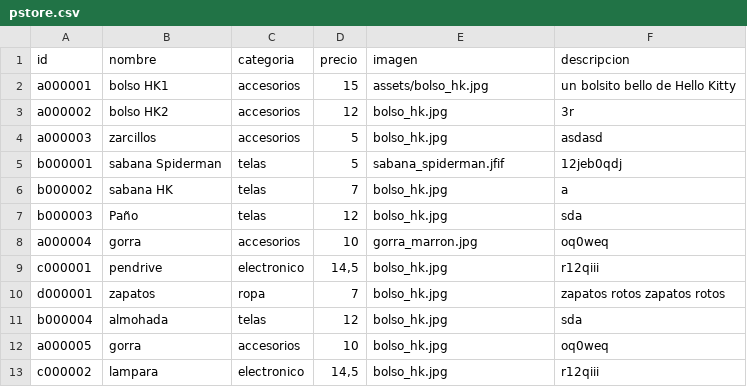
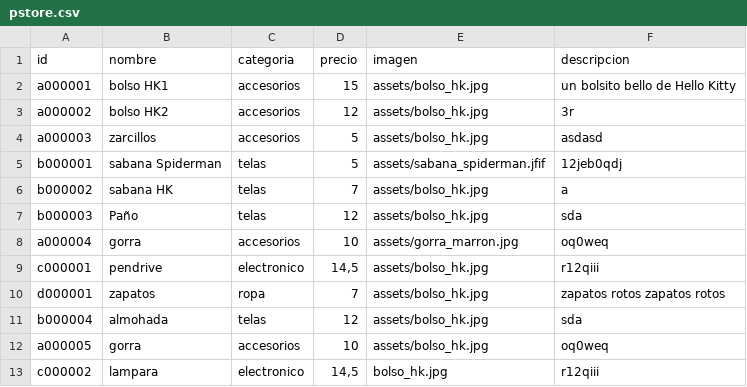
Before and after one commit to ivanguillermo/ivanguillermo.github.io, a CSV file: pstore/pstore.csv, drawn as a sheet.

Commit message:
Fix image paths in pstore.csv
Updated image paths in pstore.csv to use the 'assets' directory consistently.

```diff
--- a/pstore/pstore.csv
+++ b/pstore/pstore.csv
@@ -2,12 +2,12 @@ id,nombre,categoria,precio,imagen,descripcion
 a000001,bolso HK1,accesorios,15,assets/bolso_hk.jpg,"un bolsito bello de Hello Kitty"
-a000002,bolso HK2,accesorios,12,bolso_hk.jpg,"3r"
-a000003,zarcillos,accesorios,5,bolso_hk.jpg,"asdasd"
-b000001,sabana Spiderman,telas,5,sabana_spiderman.jfif,"12jeb0qdj"
-b000002,sabana HK,telas,7,bolso_hk.jpg,"a"
-b000003,Paño,telas,12,bolso_hk.jpg,"sda"
-a000004,gorra,accesorios,10,gorra_marron.jpg,"oq0weq"
-c000001,pendrive,electronico,"14,5",bolso_hk.jpg,"r12qiii"
-d000001,zapatos,ropa,7,bolso_hk.jpg,"zapatos rotos zapatos rotos"
-b000004,almohada,telas,12,bolso_hk.jpg,"sda"
-a000005,gorra,accesorios,10,bolso_hk.jpg,"oq0weq"
+a000002,bolso HK2,accesorios,12,assets/bolso_hk.jpg,"3r"
+a000003,zarcillos,accesorios,5,assets/bolso_hk.jpg,"asdasd"
+b000001,sabana Spiderman,telas,5,assets/sabana_spiderman.jfif,"12jeb0qdj"
+b000002,sabana HK,telas,7,assets/bolso_hk.jpg,"a"
+b000003,Paño,telas,12,assets/bolso_hk.jpg,"sda"
+a000004,gorra,accesorios,10,assets/gorra_marron.jpg,"oq0weq"
+c000001,pendrive,electronico,"14,5",assets/bolso_hk.jpg,"r12qiii"
+d000001,zapatos,ropa,7,assets/bolso_hk.jpg,"zapatos rotos zapatos rotos"
+b000004,almohada,telas,12,assets/bolso_hk.jpg,"sda"
+a000005,gorra,accesorios,10,assets/bolso_hk.jpg,"oq0weq"
 c000002,lampara,electronico,"14,5",bolso_hk.jpg,"r12qiii"
```
